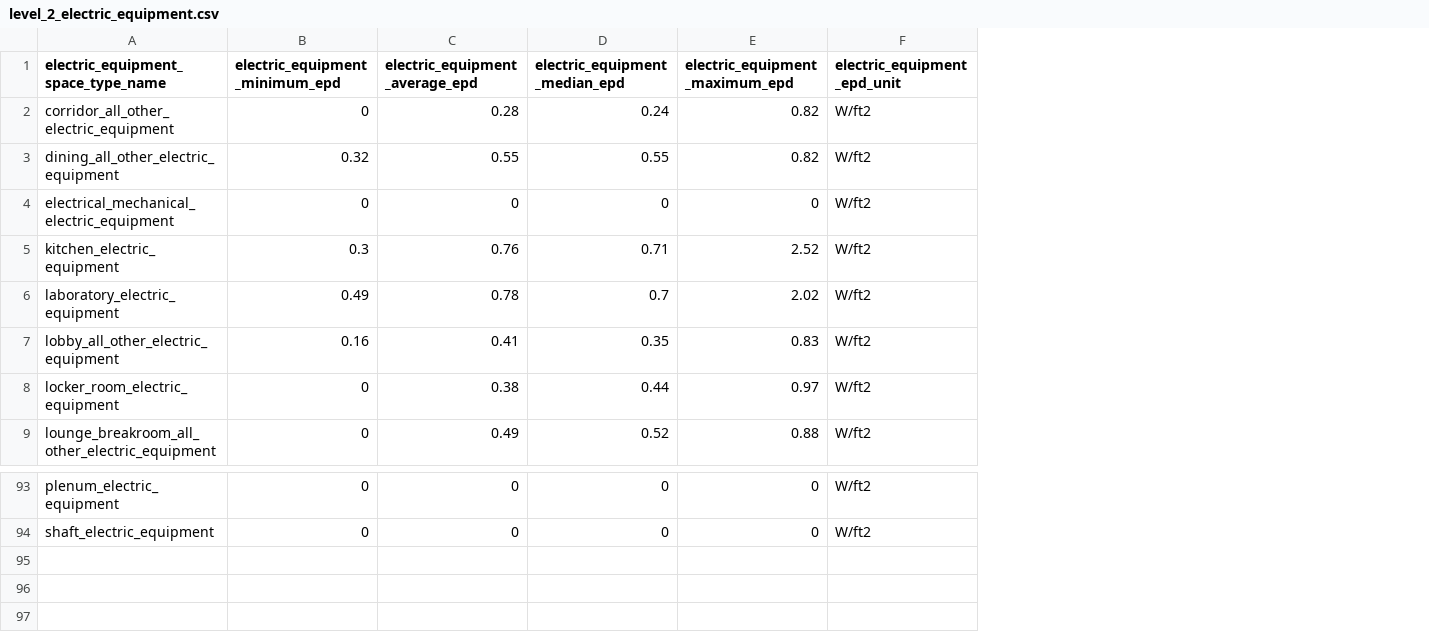
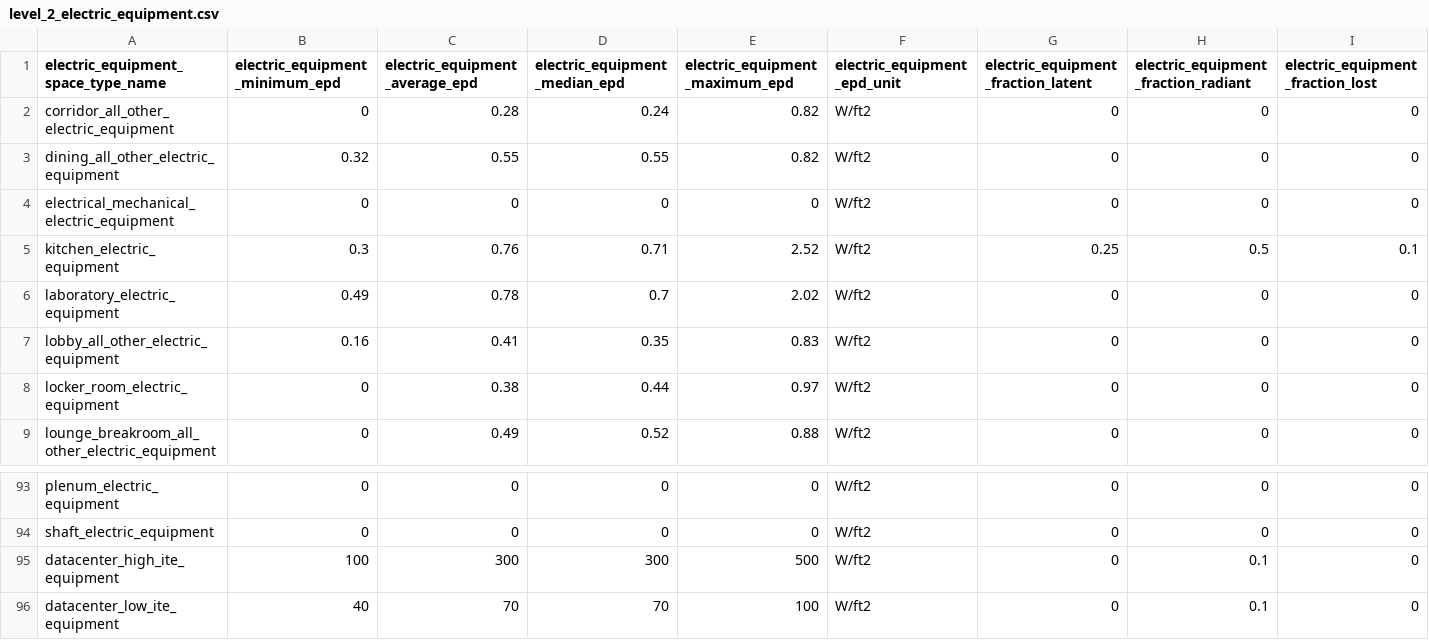
Before and after one commit to NREL/openstudio-standards, a CSV file: data/openstudio_standards_data/database_files/level_2_electric_equipment.csv, drawn as a sheet; only a part is shown, gaps mark what is left out; the diff names each change by its address in the sheet, - before the commit and + after, or states it on an @@ line.

Commit message:
Data refactoring miscellaneous clean up (#1483)
* Misc cleanup

* Black formatting

* Update JSON files.

* Level 1 space type cleanup, add datacenter equipment assumptions.

* Add missing tag.

* Add missing tag.

```diff
--- a/data/openstudio_standards_data/database_files/level_2_electric_equipment.csv
+++ b/data/openstudio_standards_data/database_files/level_2_electric_equipment.csv
+column G, rows 1-9: electric_equipment_fraction_latent | 0 | 0 | 0 | 0.25 | 0 | 0 | 0 | 0; rows 93-94: 0 | 0
+column H, rows 1-9: electric_equipment_fraction_radiant | 0 | 0 | 0 | 0.5 | 0 | 0 | 0 | 0; rows 93-94: 0 | 0
+column I (electric_equipment_fraction_lost), rows 2-9: 0 | 0 | 0 | 0.1 | 0 | 0 | 0 | 0; rows 93-94: 0 | 0
+row 95: datacenter_high_ite_equipment | 100 | 300 | 300 | 500 | W/ft2 | 0 | 0.1 | 0
+row 96: datacenter_low_ite_equipment | 40 | 70 | 70 | 100 | W/ft2 | 0 | 0.1 | 0
```
Also changed, not shown: data/openstudio_standards_data/database_files/level_3_ventilation_62_1_2007.csv, data/openstudio_standards_data/database_files/level_3_ventilation_62_1_2010.csv, 26 other files.
